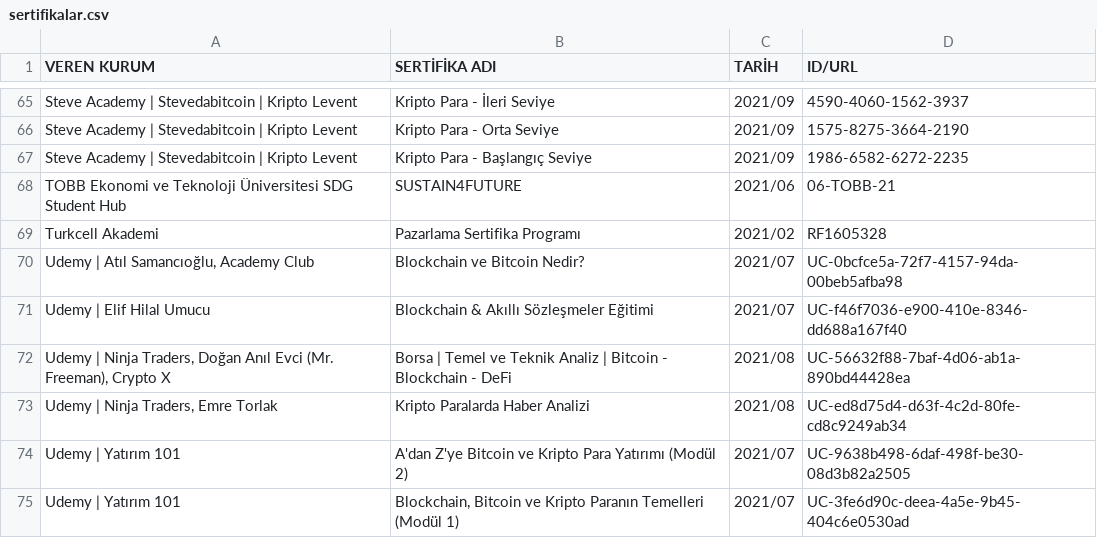
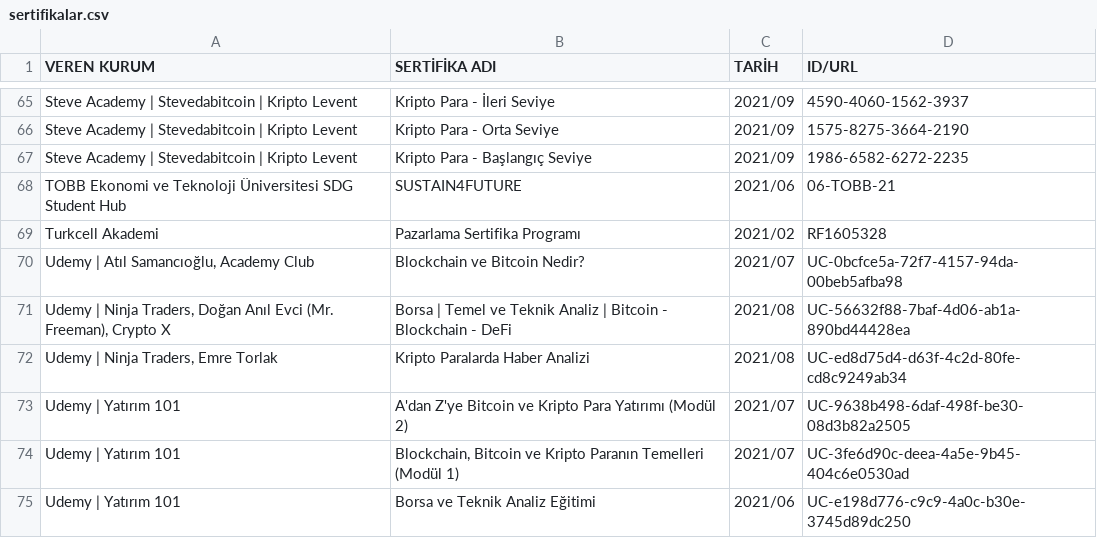
Before and after one commit to enveran/enveran.github.io, a CSV file: certifications/data/sertifikalar.csv, drawn as a sheet; only a part is shown, gaps mark what is left out; the shorter side is filled out with more unchanged rows.

Commit message:
Update sertifikalar.csv

```diff
--- a/certifications/data/sertifikalar.csv
+++ b/certifications/data/sertifikalar.csv
@@ -70,3 +70,2 @@
 "Udemy | Atıl Samancıoğlu, Academy Club","Blockchain ve Bitcoin Nedir?","2021/07","UC-0bcfce5a-72f7-4157-94da-00beb5afba98"
-"Udemy | Elif Hilal Umucu","Blockchain & Akıllı Sözleşmeler Eğitimi","2021/07","UC-f46f7036-e900-410e-8346-dd688a167f40"
 "Udemy | Ninja Traders, Doğan Anıl Evci (Mr. Freeman), Crypto X","Borsa | Temel ve Teknik Analiz | Bitcoin - Blockchain - DeFi","2021/08","UC-56632f88-7baf-4d06-ab1a-890bd44428ea"
```
